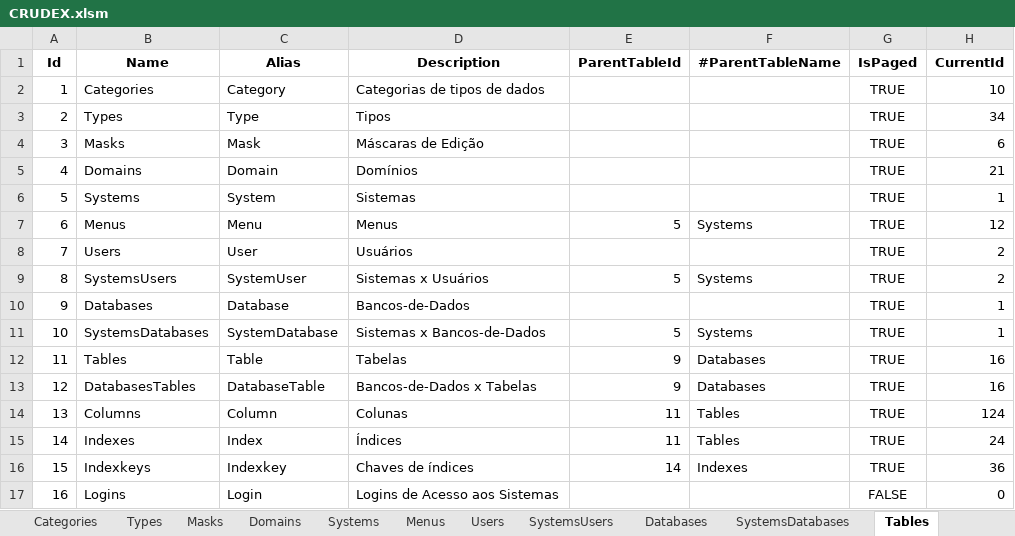
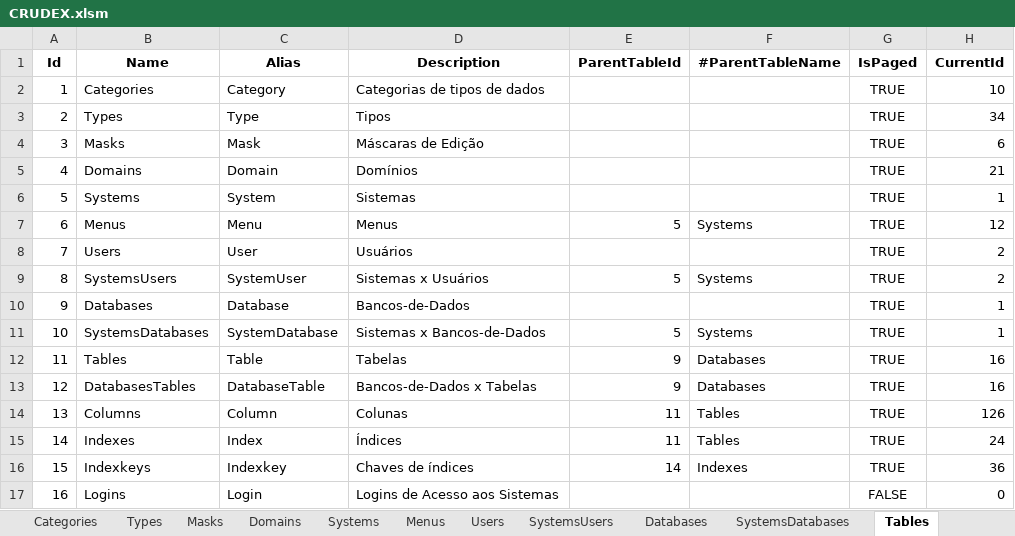
Before and after one commit to joaolabrego/CRUDEX, an Excel workbook: CRUDEX/Assets/CRUDEX.xlsm, sheet Tables, drawn as a sheet; values as stored, in another font and other column widths than the file's, no borders; the diff names each change by its address in the sheet, - before the commit and + after, or states it on an @@ line.

```diff
--- a/CRUDEX/Assets/CRUDEX.xlsm (sheet Tables)
+++ b/CRUDEX/Assets/CRUDEX.xlsm (sheet Tables)
-H14 (CurrentId): 124
+H14 (CurrentId): 126
```
Also changed, not shown: sheet Columns, sheet Indexkeys, sheet Categories, formulas that keep their value, 2 other files.
